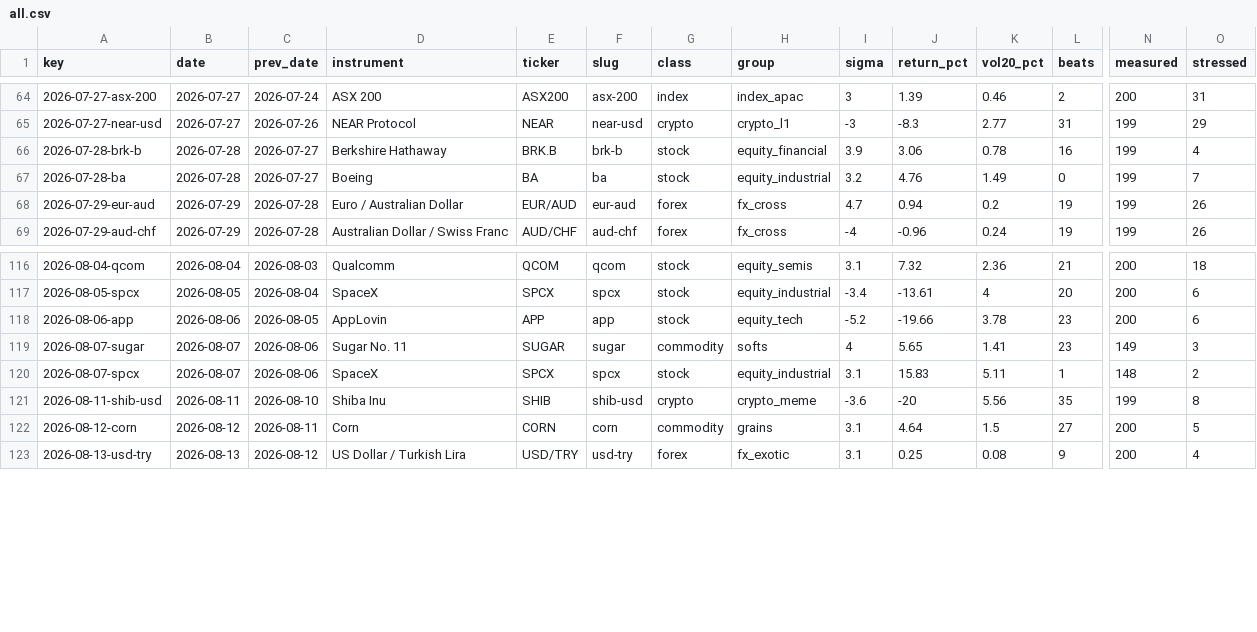
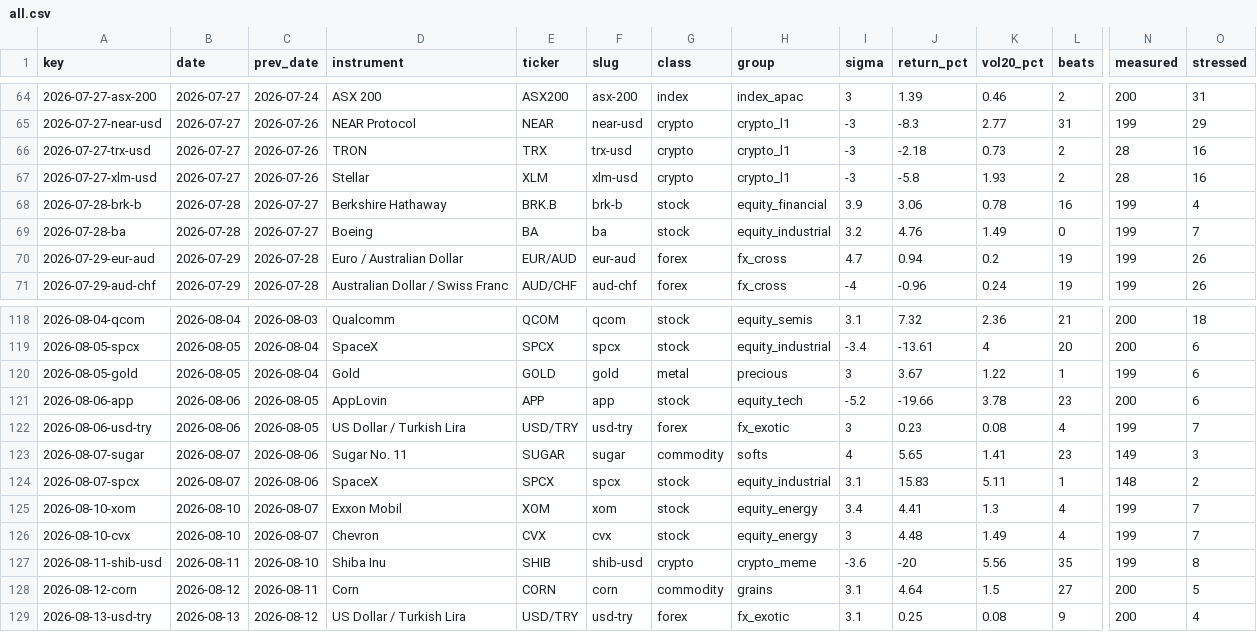
Before and after one commit to kinzan-io/market-quakes, a CSV file: data/all.csv, drawn as a sheet; only a part is shown, gaps mark what is left out; rows hold the shown columns only; the diff names each change by its address in the sheet, - before the commit and + after, or states it on an @@ line.

```diff
--- a/data/all.csv
+++ b/data/all.csv
+row 66: 2026-07-27-trx-usd | 2026-07-27 | 2026-07-26 | TRON | TRX | trx-usd | crypto | crypto_l1 | -3 | -2.18 | 0.73 | 2 | 28 | 16
+row 67: 2026-07-27-xlm-usd | 2026-07-27 | 2026-07-26 | Stellar | XLM | xlm-usd | crypto | crypto_l1 | -3 | -5.8 | 1.93 | 2 | 28 | 16
+row 120: 2026-08-05-gold | 2026-08-05 | 2026-08-04 | Gold | GOLD | gold | metal | precious | 3 | 3.67 | 1.22 | 1 | 199 | 6
+row 122: 2026-08-06-usd-try | 2026-08-06 | 2026-08-05 | US Dollar / Turkish Lira | USD/TRY | usd-try | forex | fx_exotic | 3 | 0.23 | 0.08 | 4 | 199 | 7
+row 125: 2026-08-10-xom | 2026-08-10 | 2026-08-07 | Exxon Mobil | XOM | xom | stock | equity_energy | 3.4 | 4.41 | 1.3 | 4 | 199 | 7
+row 126: 2026-08-10-cvx | 2026-08-10 | 2026-08-07 | Chevron | CVX | cvx | stock | equity_energy | 3 | 4.48 | 1.49 | 4 | 199 | 7
```
Also changed, not shown: data/2026/2026-07.csv, data/2026/2026-08.csv, 4 other files.
